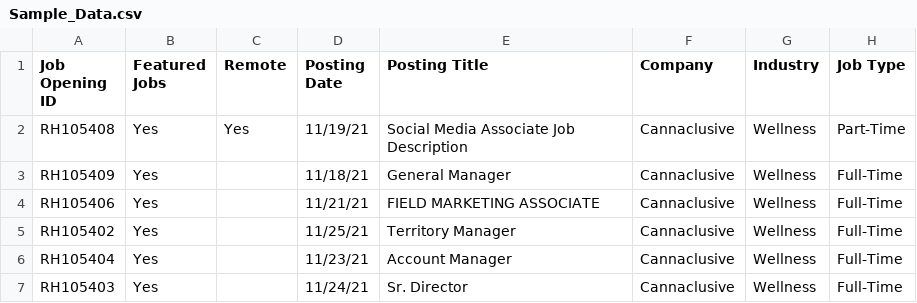
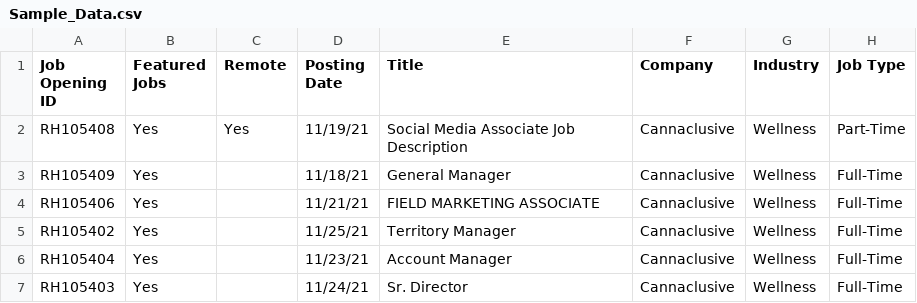
Before and after one commit to HW91/CareerJet, a CSV file: Sample_Data.csv, drawn as a sheet; only a part is shown; the diff names each change by its address in the sheet, - before the commit and + after, or states it on an @@ line.

Commit message:
Update Sample_Data.csv

```diff
--- a/Sample_Data.csv
+++ b/Sample_Data.csv
-E1: Posting Title
+E1: Title
```
